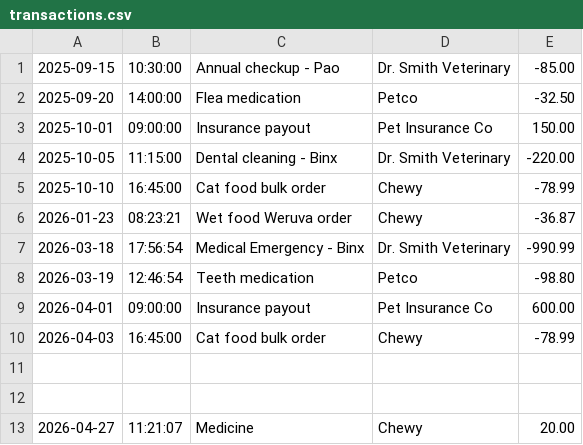
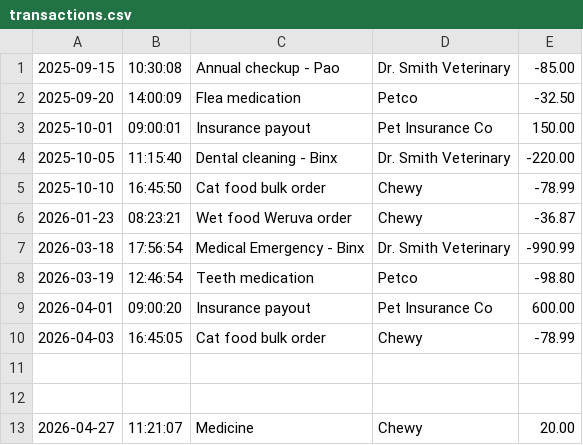
Before and after one commit to beatrizjardim031/three-paws-treasury, a CSV file: transactions.csv, drawn as a sheet.

```diff
--- a/transactions.csv
+++ b/transactions.csv
@@ -1,6 +1,6 @@
-2025-09-15|10:30:00|Annual checkup - Pao|Dr. Smith Veterinary|-85.00
-2025-09-20|14:00:00|Flea medication|Petco|-32.50
-2025-10-01|09:00:00|Insurance payout|Pet Insurance Co|150.00
-2025-10-05|11:15:00|Dental cleaning - Binx|Dr. Smith Veterinary|-220.00
-2025-10-10|16:45:00|Cat food bulk order|Chewy|-78.99
+2025-09-15|10:30:08|Annual checkup - Pao|Dr. Smith Veterinary|-85.00
+2025-09-20|14:00:09|Flea medication|Petco|-32.50
+2025-10-01|09:00:01|Insurance payout|Pet Insurance Co|150.00
+2025-10-05|11:15:40|Dental cleaning - Binx|Dr. Smith Veterinary|-220.00
+2025-10-10|16:45:50|Cat food bulk order|Chewy|-78.99
 2026-01-23|08:23:21|Wet food Weruva order|Chewy|-36.87
@@ -8,4 +8,4 @@
 2026-03-19|12:46:54|Teeth medication|Petco|-98.80
-2026-04-01|09:00:00|Insurance payout|Pet Insurance Co|600.00
-2026-04-03|16:45:00|Cat food bulk order|Chewy|-78.99
+2026-04-01|09:00:20|Insurance payout|Pet Insurance Co|600.00
+2026-04-03|16:45:05|Cat food bulk order|Chewy|-78.99
 
```
Also changed, not shown: 1 other file.
